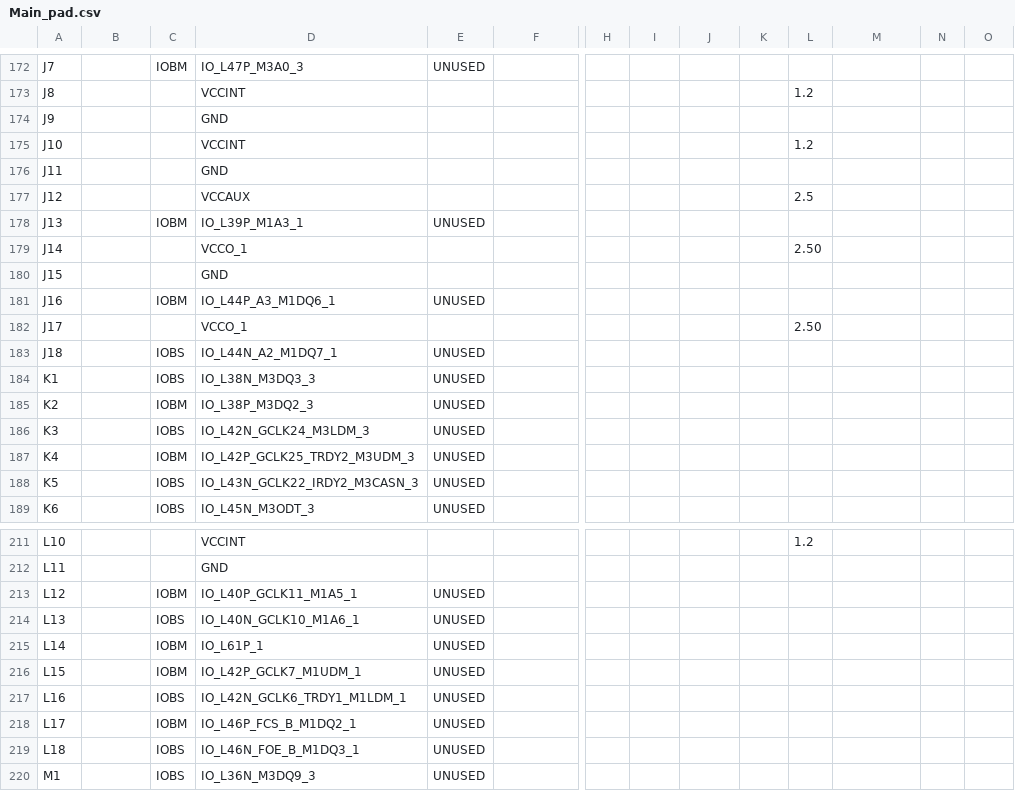
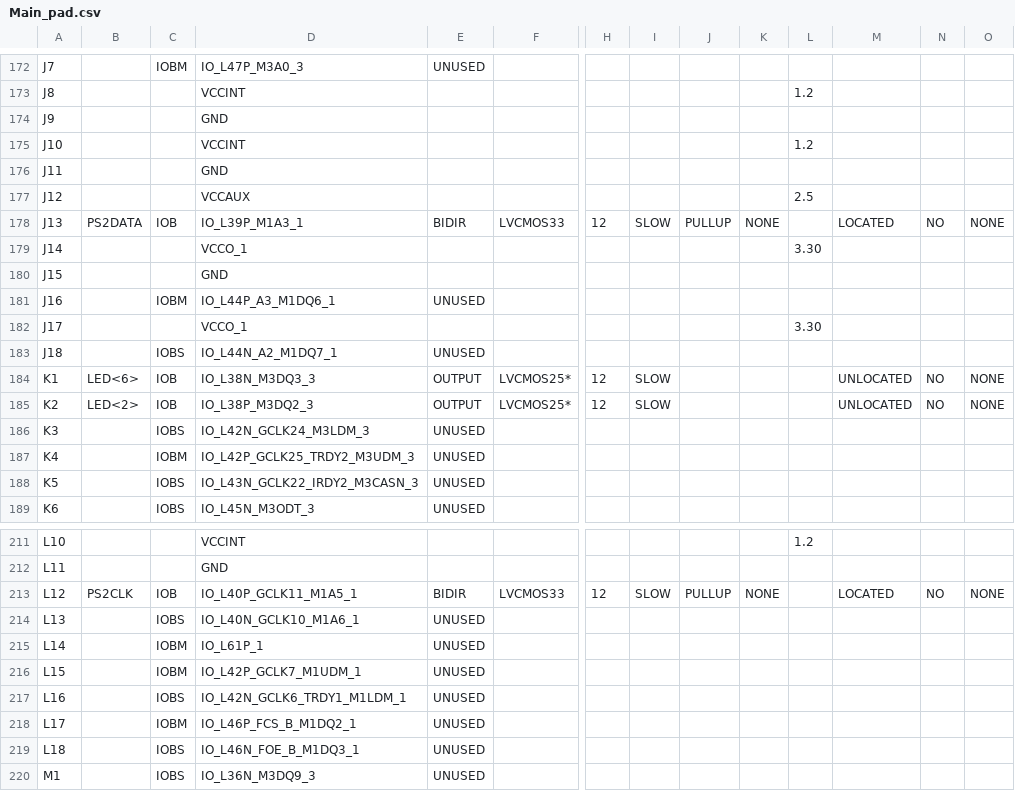
Before and after one commit to avargas10/ProyectoFinal-TallerDSD, a CSV file: Interfaz/Main_pad.csv, drawn as a sheet; only a part is shown, gaps mark what is left out; the diff covers the shown part only; the diff names each change by its address in the sheet, - before the commit and + after, or states it on an @@ line.

Commit message:
Add files via upload
Interfaz de un 60% al 100% e implementación con el teclado

```diff
--- a/Interfaz/Main_pad.csv
+++ b/Interfaz/Main_pad.csv
-B178: (empty)
+B178: PS2DATA
-C178: IOBM
+C178: IOB
-E178: UNUSED
+E178: BIDIR
-F178: (empty)
+F178: LVCMOS33
-H178: (empty)
+H178: 12
-I178: (empty)
+I178: SLOW
-J178: (empty)
+J178: PULLUP
-K178: (empty)
+K178: NONE
-M178: (empty)
+M178: LOCATED
-N178: (empty)
+N178: NO
-O178: (empty)
+O178: NONE
-L179: 2.50
+L179: 3.30
-L182: 2.50
+L182: 3.30
-B184: (empty)
+B184: LED<6>
-C184: IOBS
+C184: IOB
-E184:E185: UNUSED
+E184:E185: OUTPUT
-F184:F185: (empty)
+F184:F185: LVCMOS25*
-H184:H185: (empty)
+H184:H185: 12
-I184:I185: (empty)
+I184:I185: SLOW
-M184:M185: (empty)
+M184:M185: UNLOCATED
-N184:N185: (empty)
+N184:N185: NO
-O184:O185: (empty)
+O184:O185: NONE
-B185: (empty)
+B185: LED<2>
-C185: IOBM
+C185: IOB
-B213: (empty)
+B213: PS2CLK
-C213: IOBM
+C213: IOB
-E213: UNUSED
+E213: BIDIR
-F213: (empty)
+F213: LVCMOS33
-H213: (empty)
+H213: 12
-I213: (empty)
+I213: SLOW
-J213: (empty)
+J213: PULLUP
-K213: (empty)
+K213: NONE
-M213: (empty)
+M213: LOCATED
-N213: (empty)
+N213: NO
-O213: (empty)
+O213: NONE
```
Also changed, not shown: 146 edited cells elsewhere in this file, 54 other files.
